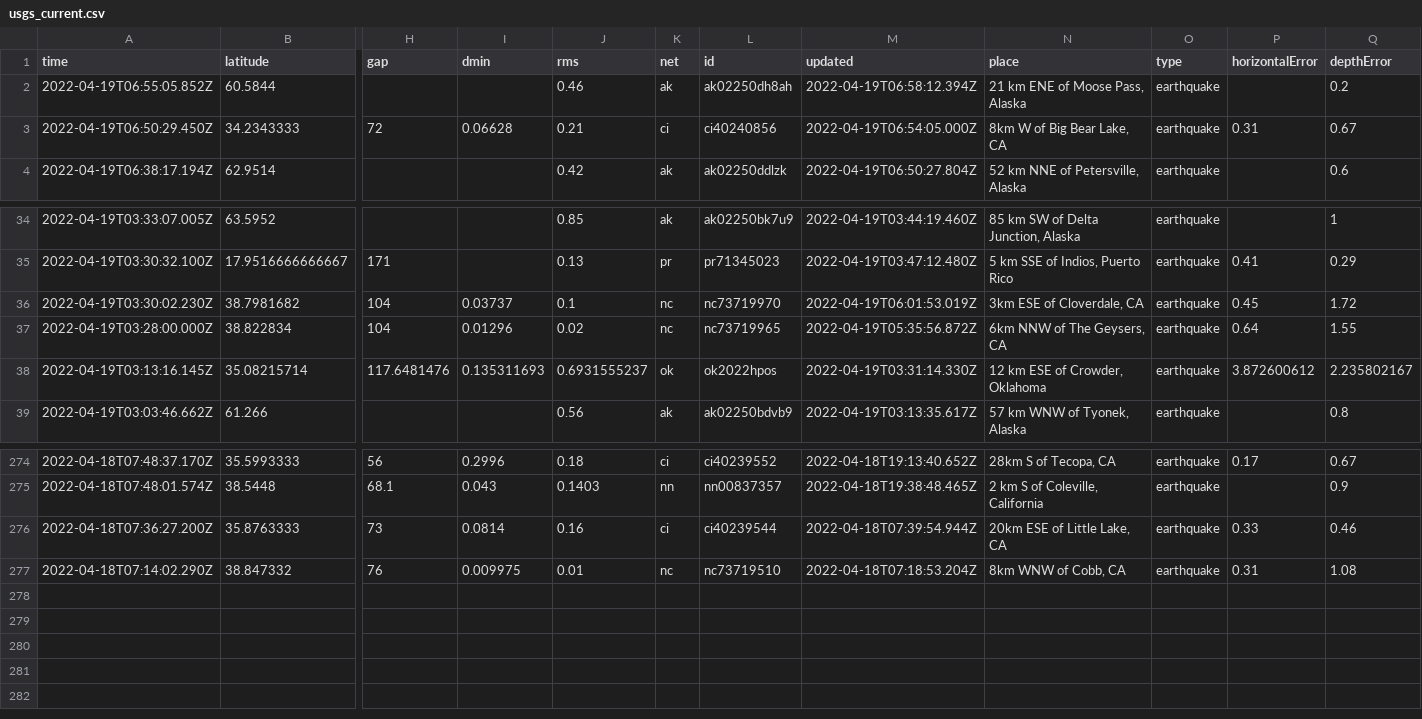
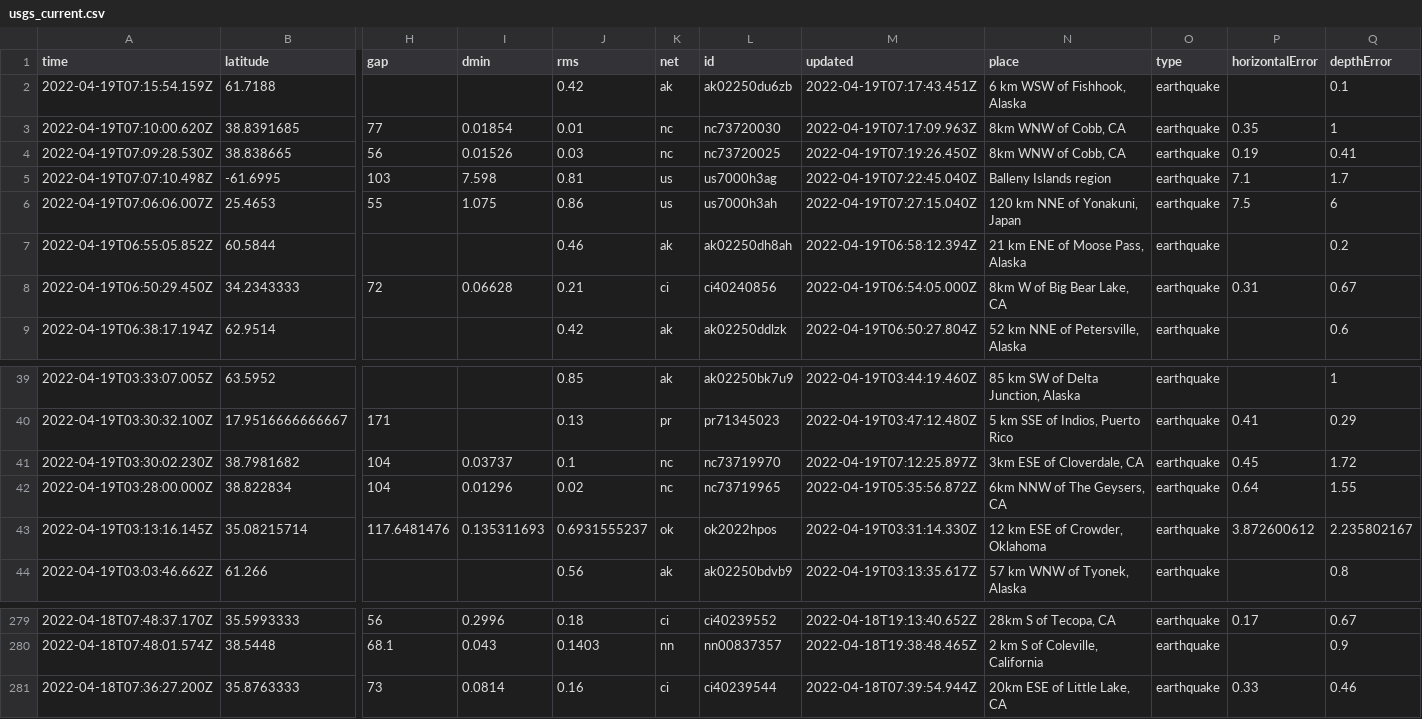
Before and after one commit to cveltri/my-data-robot, a CSV file: usgs_current.csv, drawn as a sheet; only a part is shown, gaps mark what is left out; removed rows and columns are numbered as before the commit, all else as after; rows hold the shown columns only; the diff names each change by its address in the sheet, - before the commit and + after, or states it on an @@ line.

```diff
--- a/usgs_current.csv
+++ b/usgs_current.csv
+row 2: 2022-04-19T07:15:54.159Z | 61.7188 |  |  | 0.42 | ak | ak02250du6zb | 2022-04-19T07:17:43.451Z | 6 km WSW of Fishhook, Alaska | earthquake |  | 0.1
+row 3: 2022-04-19T07:10:00.620Z | 38.8391685 | 77 | 0.01854 | 0.01 | nc | nc73720030 | 2022-04-19T07:17:09.963Z | 8km WNW of Cobb, CA | earthquake | 0.35 | 1
+row 4: 2022-04-19T07:09:28.530Z | 38.838665 | 56 | 0.01526 | 0.03 | nc | nc73720025 | 2022-04-19T07:19:26.450Z | 8km WNW of Cobb, CA | earthquake | 0.19 | 0.41
+row 5: 2022-04-19T07:07:10.498Z | -61.6995 | 103 | 7.598 | 0.81 | us | us7000h3ag | 2022-04-19T07:22:45.040Z | Balleny Islands region | earthquake | 7.1 | 1.7
+row 6: 2022-04-19T07:06:06.007Z | 25.4653 | 55 | 1.075 | 0.86 | us | us7000h3ah | 2022-04-19T07:27:15.040Z | 120 km NNE of Yonakuni, Japan | earthquake | 7.5 | 6
-M41 (updated): 2022-04-19T06:01:53.019Z
+M41 (updated): 2022-04-19T07:12:25.897Z
-row 277: 2022-04-18T07:14:02.290Z | 38.847332 | 76 | 0.009975 | 0.01 | nc | nc73719510 | 2022-04-18T07:18:53.204Z | 8km WNW of Cobb, CA | earthquake | 0.31 | 1.08
```
